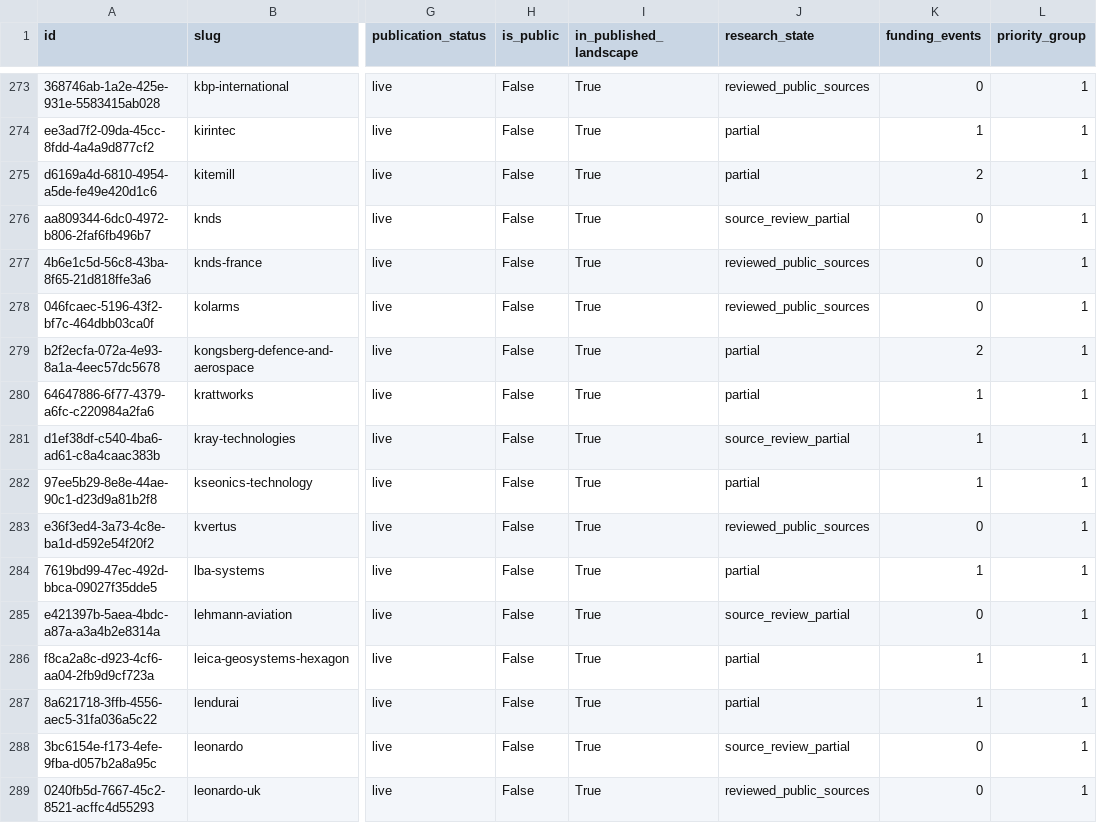
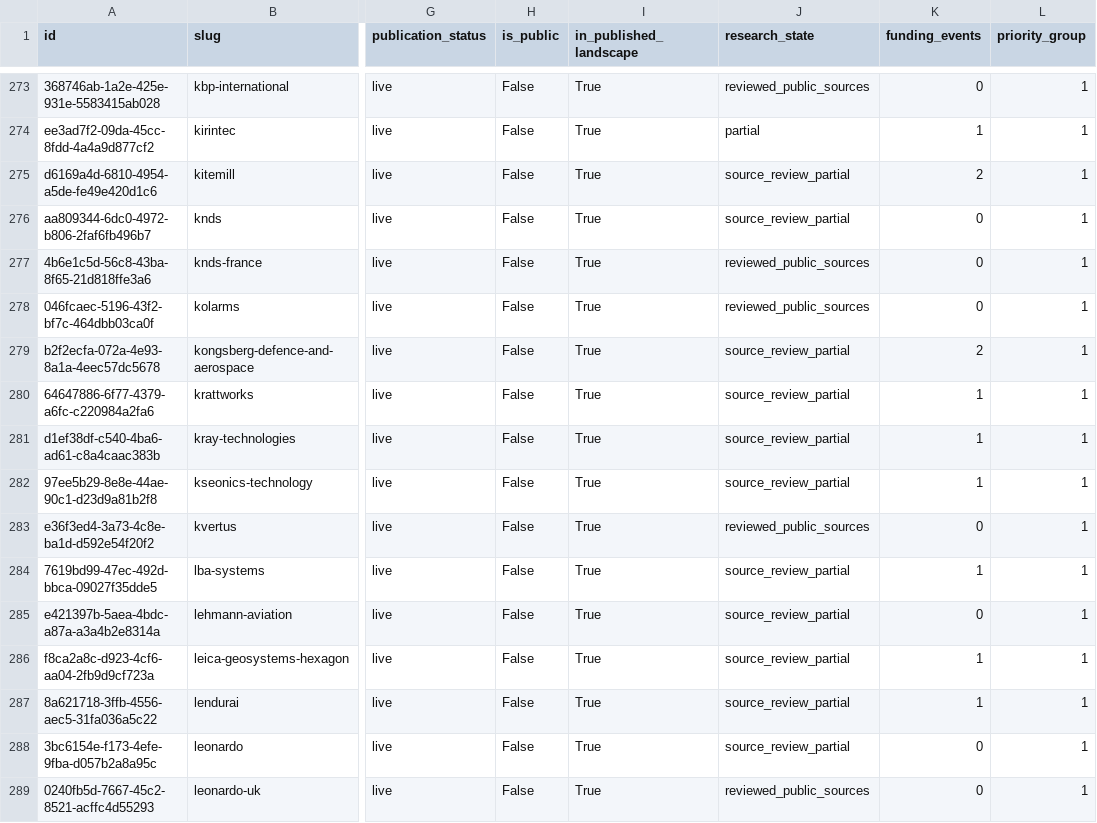
Before and after one commit to brunotaut/xsonomy-news, a CSV file: research-agent/queues/company-funding-all.csv, drawn as a sheet; only a part is shown, gaps mark what is left out; the diff covers the shown part only; the diff names each change by its address in the sheet, - before the commit and + after, or states it on an @@ line.

Commit message:
research: checkpoint twenty-company parallel evidence and confirmed imports

```diff
--- a/research-agent/queues/company-funding-all.csv
+++ b/research-agent/queues/company-funding-all.csv
-J275 (research_state): partial
+J275 (research_state): source_review_partial
-J279:J280 (research_state): partial
+J279:J280 (research_state): source_review_partial
-J282 (research_state): partial
+J282 (research_state): source_review_partial
-J284 (research_state): partial
+J284 (research_state): source_review_partial
-J286:J287 (research_state): partial
+J286:J287 (research_state): source_review_partial
```
Also changed, not shown: 15 edited cells elsewhere in this file, 6 other files.
